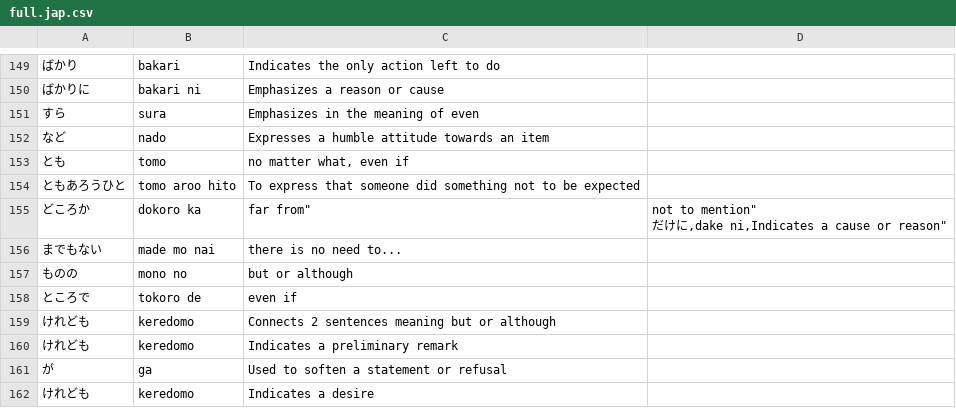
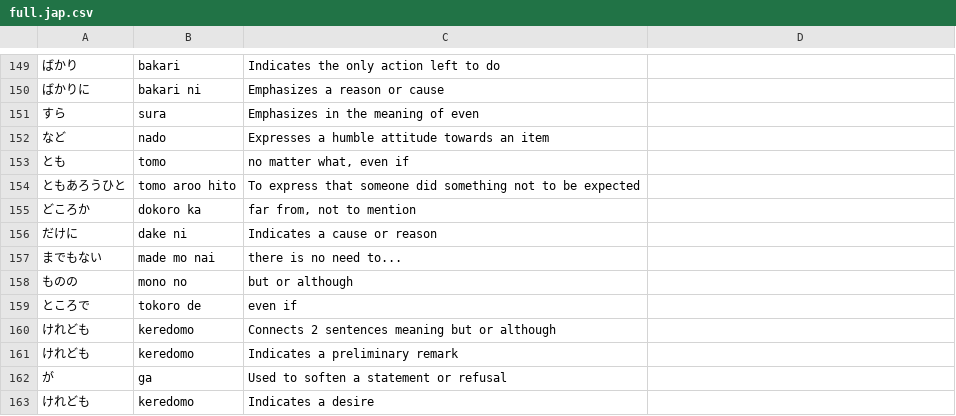
Before and after one commit to termsurf/mist, a CSV file: text/list/word/particle/full.jap.csv, drawn as a sheet; only a part is shown, gaps mark what is left out.

Commit message:
fix

```diff
--- a/text/list/word/particle/full.jap.csv
+++ b/text/list/word/particle/full.jap.csv
@@ -154,4 +154,4 @@
 ともあろうひと,tomo aroo hito,"To express that someone did something not to be expected"
-どころか,dokoro ka,""far from", "not to mention""
-だけに,dake ni,"Indicates a cause or reason"
+どころか,dokoro ka,"far from, not to mention"
+だけに,dake ni,"Indicates a cause or reason"
 までもない,made mo nai,"there is no need to..."
```
